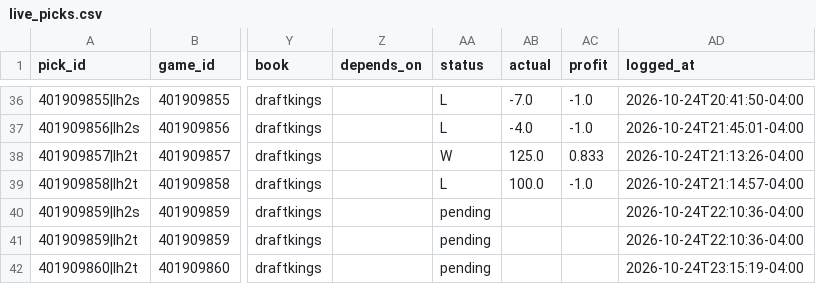
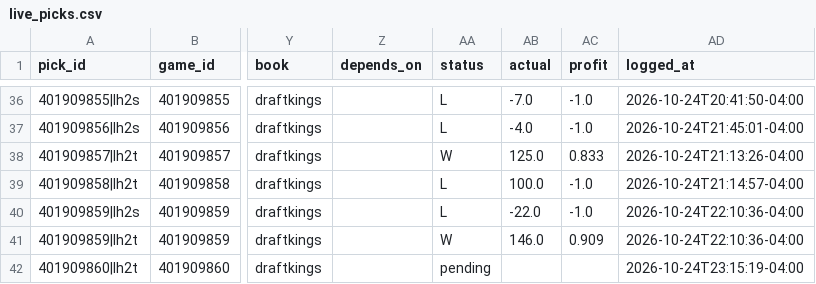
Before and after one commit to WallStreetQ/nba-model, a CSV file: model/live_picks.csv, drawn as a sheet; only a part is shown, gaps mark what is left out; the diff names each change by its address in the sheet, - before the commit and + after, or states it on an @@ line.

```diff
--- a/model/live_picks.csv
+++ b/model/live_picks.csv
-AA40 (status): pending
+AA40 (status): L
-AB40 (actual): (empty)
+AB40 (actual): -22.0
-AC40 (profit): (empty)
+AC40 (profit): -1.0
-AA41 (status): pending
+AA41 (status): W
-AB41 (actual): (empty)
+AB41 (actual): 146.0
-AC41 (profit): (empty)
+AC41 (profit): 0.909
```
Also changed, not shown: model/halftime_log.csv.
